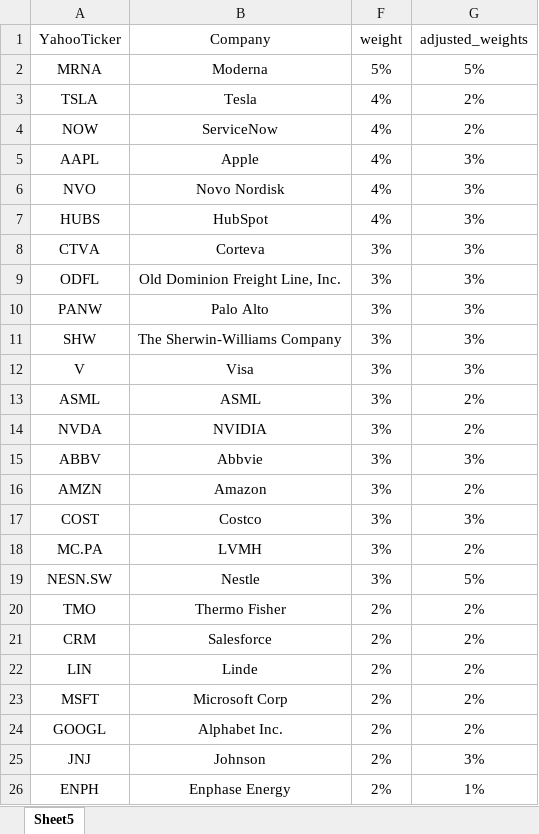
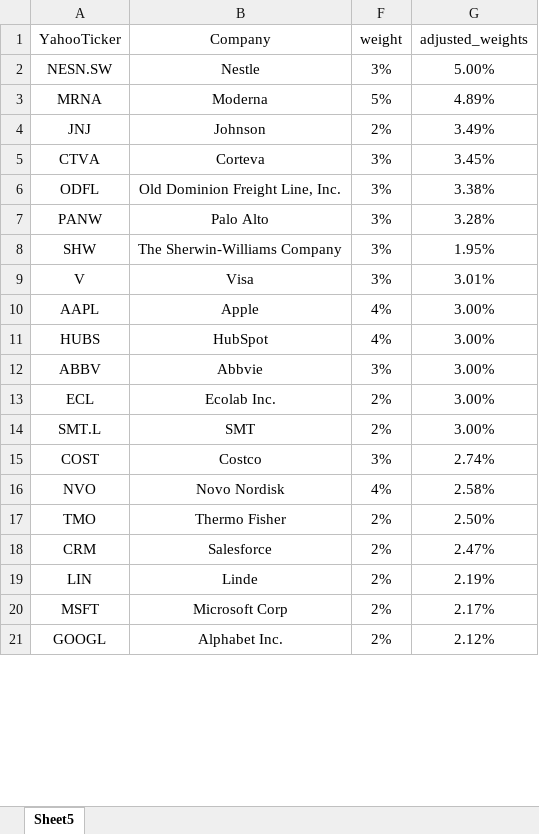
Before and after one commit to msh855/QuantitativePortfolioManagement, an Excel workbook: myPortfolioManagement/myWatchlist/Data/stock_screening.xlsx, sheet Sheet5, drawn as a sheet; only a part is shown; values as stored, in another font and other column widths than the file's, no borders; removed rows and columns are numbered as before the commit, all else as after; the diff covers the shown part only; the diff names each change by its address in the sheet, - before the commit and + after, or states it on an @@ line.

```diff
--- a/myPortfolioManagement/myWatchlist/Data/stock_screening.xlsx (sheet Sheet5)
+++ b/myPortfolioManagement/myWatchlist/Data/stock_screening.xlsx (sheet Sheet5)
+row 2: NESN.SW | Nestle | 3% | 5.00%
-G3 (adjusted_weights): 5%
+G3 (adjusted_weights): 4.89%
-row 3: TSLA | Tesla | 4% | 2%
-row 4: NOW | ServiceNow | 4% | 2%
-row 5: AAPL | Apple | 4% | 3%
-row 6: NVO | Novo Nordisk | 4% | 3%
-row 7: HUBS | HubSpot | 4% | 3%
+row 4: JNJ | Johnson | 2% | 3.49%
-G5 (adjusted_weights): 3%
+G5 (adjusted_weights): 3.45%
-G6 (adjusted_weights): 3%
+G6 (adjusted_weights): 3.38%
-G7 (adjusted_weights): 3%
+G7 (adjusted_weights): 3.28%
-G8 (adjusted_weights): 3%
+G8 (adjusted_weights): 1.95%
-G9 (adjusted_weights): 3%
+G9 (adjusted_weights): 3.01%
-row 13: ASML | ASML | 3% | 2%
-row 14: NVDA | NVIDIA | 3% | 2%
+row 10: AAPL | Apple | 4% | 3.00%
+row 11: HUBS | HubSpot | 4% | 3.00%
-G12 (adjusted_weights): 3%
+G12 (adjusted_weights): 3.00%
-row 16: AMZN | Amazon | 3% | 2%
+row 13: ECL | Ecolab Inc. | 2% | 3.00%
+row 14: SMT.L | SMT | 2% | 3.00%
-G15 (adjusted_weights): 3%
+G15 (adjusted_weights): 2.74%
-row 18: MC.PA | LVMH | 3% | 2%
-row 19: NESN.SW | Nestle | 3% | 5%
+row 16: NVO | Novo Nordisk | 4% | 2.58%
-G17 (adjusted_weights): 2%
+G17 (adjusted_weights): 2.50%
-G18 (adjusted_weights): 2%
+G18 (adjusted_weights): 2.47%
-G19 (adjusted_weights): 2%
+G19 (adjusted_weights): 2.19%
-G20 (adjusted_weights): 2%
+G20 (adjusted_weights): 2.17%
-G21 (adjusted_weights): 2%
+G21 (adjusted_weights): 2.12%
-row 25: JNJ | Johnson | 2% | 3%
-row 26: ENPH | Enphase Energy | 2% | 1%
```
Also changed, not shown: 14 added rows, 7 removed rows and 10 edited cells elsewhere in this sheet, 6 other files.
